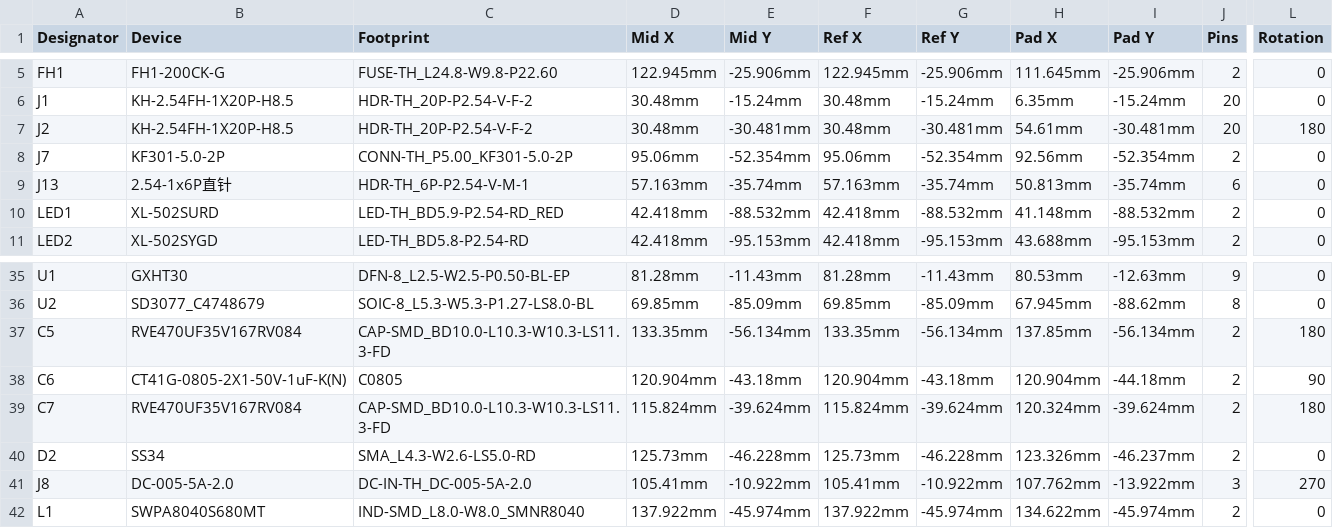
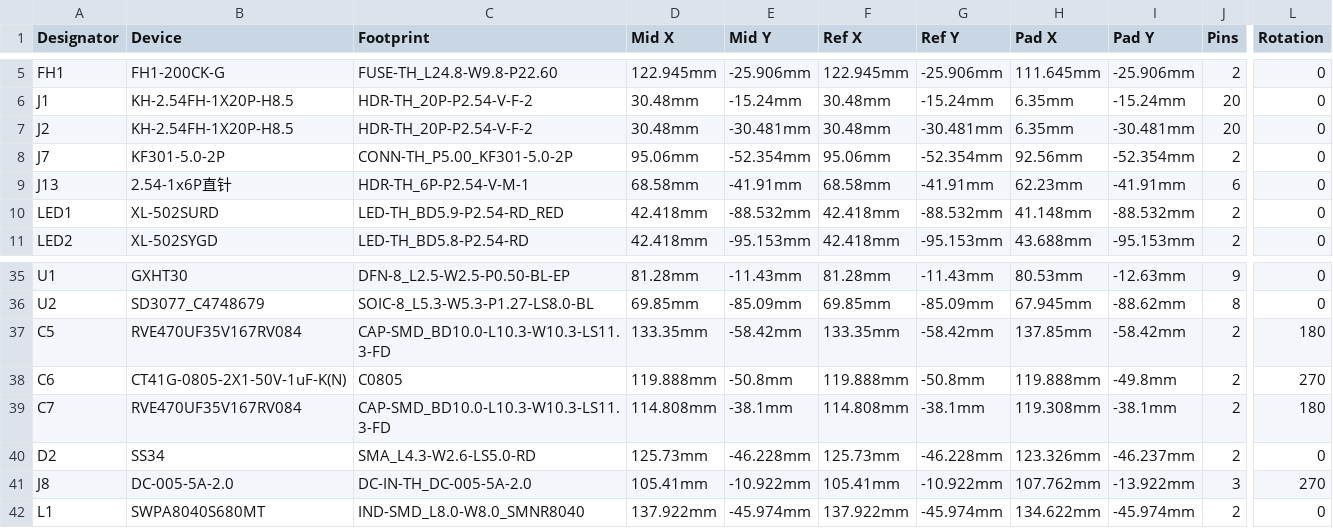
Before and after one commit to fuzikong114/Graduation-project, a CSV file: hardware/stm32-environment-monitor/fabrication/PickAndPlace_STM32_Env_Monitor_V1.2.csv, drawn as a sheet; only a part is shown, gaps mark what is left out; the diff names each change by its address in the sheet, - before the commit and + after, or states it on an @@ line.

```diff
--- a/hardware/stm32-environment-monitor/fabrication/PickAndPlace_STM32_Env_Monitor_V1.2.csv
+++ b/hardware/stm32-environment-monitor/fabrication/PickAndPlace_STM32_Env_Monitor_V1.2.csv
-H7 (Pad X): 54.61mm
+H7 (Pad X): 6.35mm
-L7 (Rotation): 180
+L7 (Rotation): 0
-D9 (Mid X): 57.163mm
+D9 (Mid X): 68.58mm
-E9 (Mid Y): -35.74mm
+E9 (Mid Y): -41.91mm
-F9 (Ref X): 57.163mm
+F9 (Ref X): 68.58mm
-G9 (Ref Y): -35.74mm
+G9 (Ref Y): -41.91mm
-H9 (Pad X): 50.813mm
+H9 (Pad X): 62.23mm
-I9 (Pad Y): -35.74mm
+I9 (Pad Y): -41.91mm
-E37 (Mid Y): -56.134mm
+E37 (Mid Y): -58.42mm
-G37 (Ref Y): -56.134mm
+G37 (Ref Y): -58.42mm
-I37 (Pad Y): -56.134mm
+I37 (Pad Y): -58.42mm
-D38 (Mid X): 120.904mm
+D38 (Mid X): 119.888mm
-E38 (Mid Y): -43.18mm
+E38 (Mid Y): -50.8mm
-F38 (Ref X): 120.904mm
+F38 (Ref X): 119.888mm
-G38 (Ref Y): -43.18mm
+G38 (Ref Y): -50.8mm
-H38 (Pad X): 120.904mm
+H38 (Pad X): 119.888mm
-I38 (Pad Y): -44.18mm
+I38 (Pad Y): -49.8mm
-L38 (Rotation): 90
+L38 (Rotation): 270
-D39 (Mid X): 115.824mm
+D39 (Mid X): 114.808mm
-E39 (Mid Y): -39.624mm
+E39 (Mid Y): -38.1mm
-F39 (Ref X): 115.824mm
+F39 (Ref X): 114.808mm
-G39 (Ref Y): -39.624mm
+G39 (Ref Y): -38.1mm
-H39 (Pad X): 120.324mm
+H39 (Pad X): 119.308mm
-I39 (Pad Y): -39.624mm
+I39 (Pad Y): -38.1mm
```
Also changed, not shown: 3 other files.
